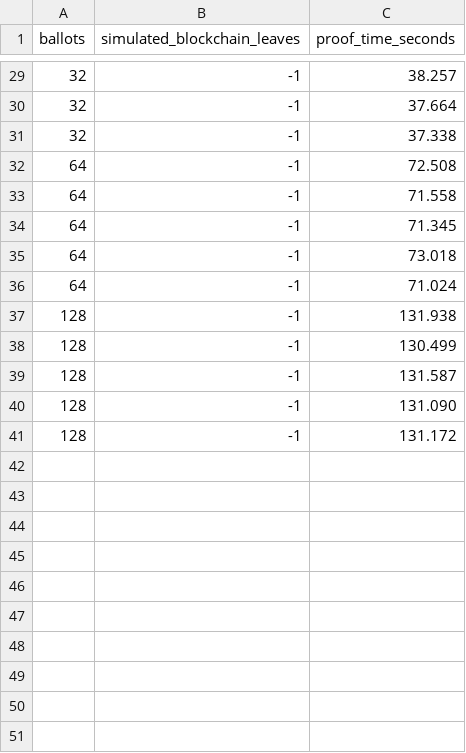
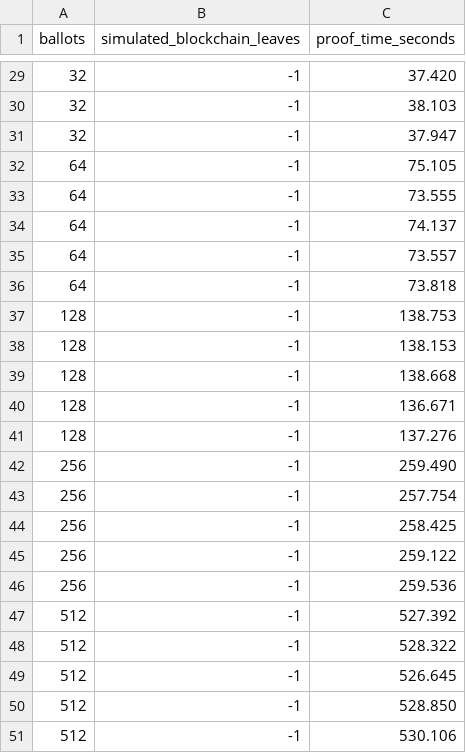
Before and after one commit to danivilardell/cast_iron, a CSV file: cast_iron_prover/plots/maci_time_raw.csv, drawn as a sheet; only a part is shown, gaps mark what is left out; the diff covers the shown part only.

```diff
--- a/cast_iron_prover/plots/maci_time_raw.csv
+++ b/cast_iron_prover/plots/maci_time_raw.csv
@@ -29,13 +29,23 @@ ballots,simulated_blockchain_leaves,proof_time_seconds
-32,-1,38.257
-32,-1,37.664
-32,-1,37.338
-64,-1,72.508
-64,-1,71.558
-64,-1,71.345
-64,-1,73.018
-64,-1,71.024
-128,-1,131.938
-128,-1,130.499
-128,-1,131.587
-128,-1,131.090
-128,-1,131.172
+32,-1,37.420
+32,-1,38.103
+32,-1,37.947
+64,-1,75.105
+64,-1,73.555
+64,-1,74.137
+64,-1,73.557
+64,-1,73.818
+128,-1,138.753
+128,-1,138.153
+128,-1,138.668
+128,-1,136.671
+128,-1,137.276
+256,-1,259.490
+256,-1,257.754
+256,-1,258.425
+256,-1,259.122
+256,-1,259.536
+512,-1,527.392
+512,-1,528.322
+512,-1,526.645
+512,-1,528.850
+512,-1,530.106
```
Also changed, not shown: 27 edited cells elsewhere in this file, cast_iron_prover/plots/prover_time_raw.csv, cast_iron_prover/plots/prover_time_total.csv, 39 other files.
